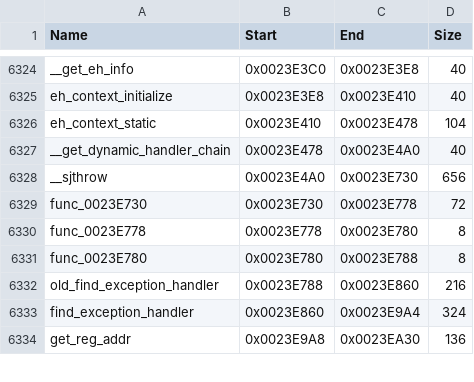
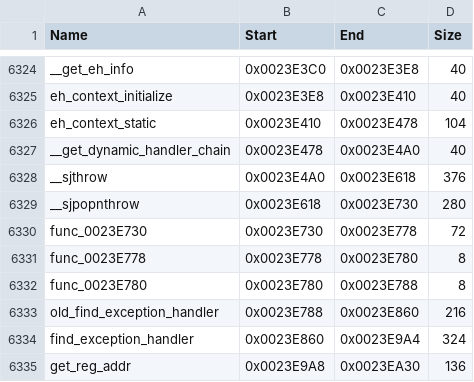
Before and after one commit to Komasia/sly2-decomp, a CSV file: config/functions.csv, drawn as a sheet; only a part is shown, gaps mark what is left out.

```diff
--- a/config/functions.csv
+++ b/config/functions.csv
@@ -6327,3 +6327,4 @@ eh_context_static,0x0023E410,0x0023E478,104
 __get_dynamic_handler_chain,0x0023E478,0x0023E4A0,40
-__sjthrow,0x0023E4A0,0x0023E730,656
+__sjthrow,0x0023E4A0,0x0023E618,376
+__sjpopnthrow,0x0023E618,0x0023E730,280
 func_0023E730,0x0023E730,0x0023E778,72
```
